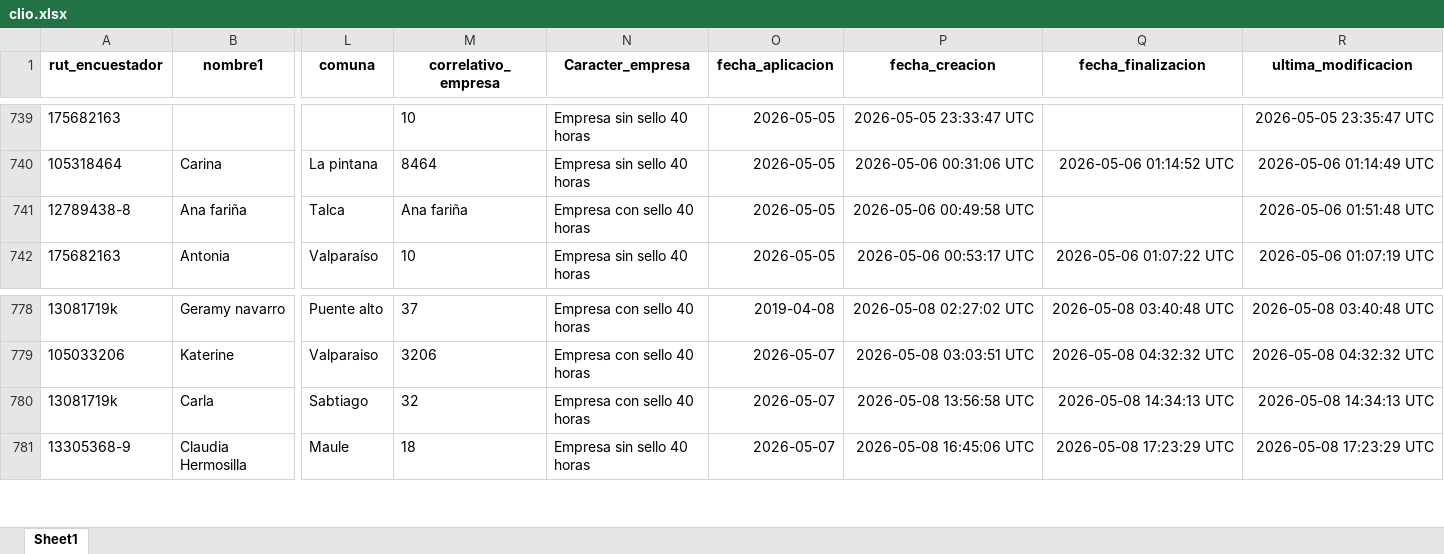
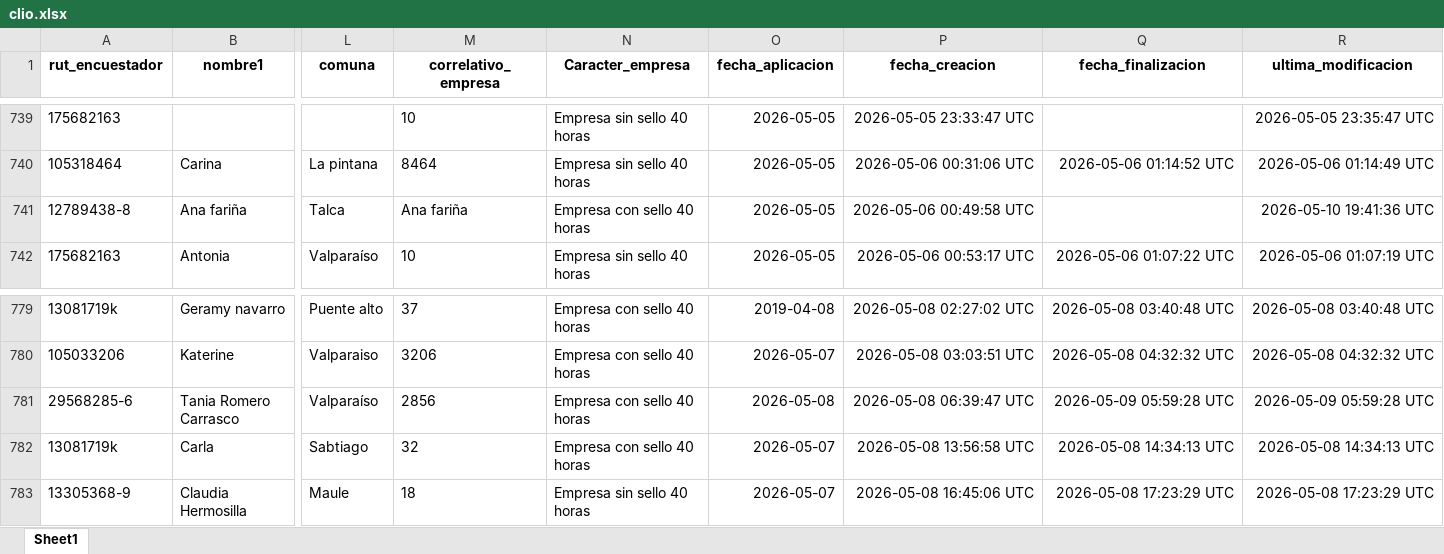
Before and after one commit to Kevin-carrasco/labofam-codebook, an Excel workbook: output/clio.xlsx, sheet Sheet1, drawn as a sheet; only a part is shown, gaps mark what is left out; values as stored, in another font and other column widths than the file's, no borders; rows hold the shown columns only; the diff covers the shown part only; the diff names each change by its address in the sheet, - before the commit and + after, or states it on an @@ line.

```diff
--- a/output/clio.xlsx (sheet Sheet1)
+++ b/output/clio.xlsx (sheet Sheet1)
-R741 (ultima_modificacion): 2026-05-06 01:51:48 UTC
+R741 (ultima_modificacion): 2026-05-10 19:41:36 UTC
+row 781: 29568285-6 | Tania Romero Carrasco | Valparaíso | 2856 | Empresa con sello 40 horas | 2026-05-08 | 2026-05-08 06:39:47 UTC | 2026-05-09 05:59:28 UTC | 2026-05-09 05:59:28 UTC
```
Also changed, not shown: 20 added rows and 2 edited cells elsewhere in this sheet, output/contacto.xlsx, output/data/data.xlsx, 7 other files.
